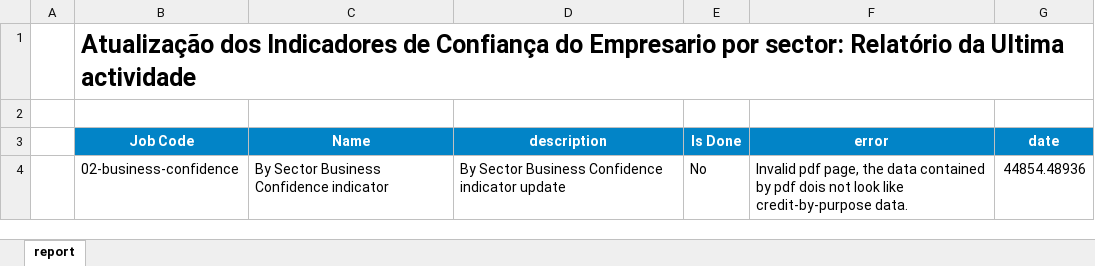
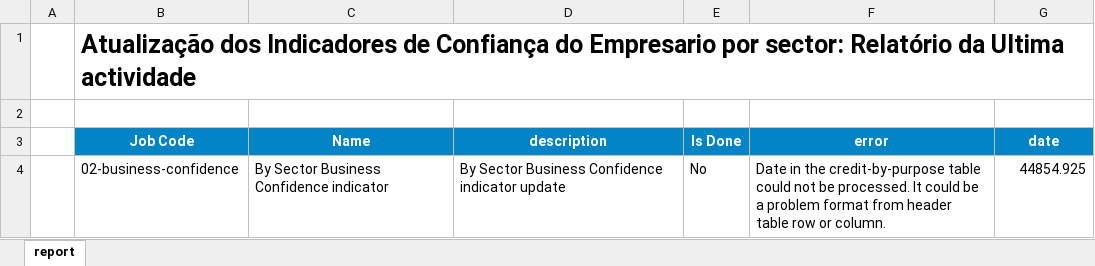
Before and after one commit to cym3/economist-update, an Excel workbook: src/businessConfidenceBySector/assets/report.xlsx, sheet report, drawn as a sheet; values as stored, in another font and other column widths than the file's, no borders; conditional formats not drawn; the diff names each change by its address in the sheet, - before the commit and + after, or states it on an @@ line.

```diff
--- a/src/businessConfidenceBySector/assets/report.xlsx (sheet report)
+++ b/src/businessConfidenceBySector/assets/report.xlsx (sheet report)
-F4 (error): Invalid pdf page, the data contained by pdf dois not look like credit-by-purpose data.
+F4 (error): Date in the credit-by-purpose table could not be processed. It could be a problem format from header table row or column.
-G4 (date): 44854.48936
+G4 (date): 44854.925
```
Also changed, not shown: src/creditByPurpose/assets/credit-by-purpose.xlsx, src/creditByPurpose/assets/report.xlsx, 29 other files.
